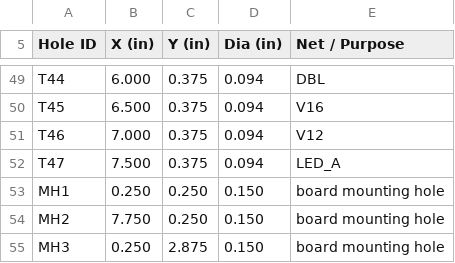
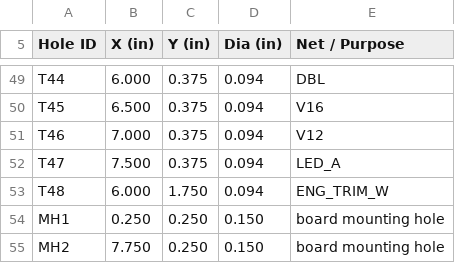
Before and after one commit to ajryan/ajryan.github.com, a CSV file: projects/harmonic-tremolo/turret-drill.csv, drawn as a sheet; only a part is shown, gaps mark what is left out; the shorter side is filled out with more unchanged rows; the diff names each change by its address in the sheet, - before the commit and + after, or states it on an @@ line.

```diff
--- a/projects/harmonic-tremolo/turret-drill.csv
+++ b/projects/harmonic-tremolo/turret-drill.csv
+row 53: T48 | 6.000 | 1.750 | 0.094 | ENG_TRIM_W
```
Also changed, not shown: projects/harmonic-tremolo/bom.csv, projects/harmonic-tremolo/bom_mouser.csv, 7 other files.
